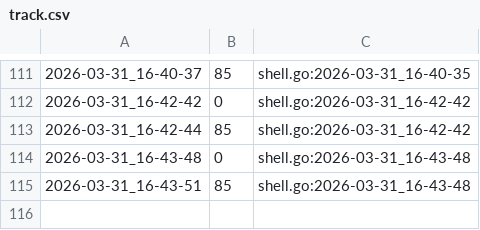
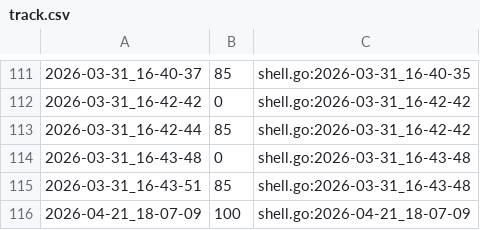
Before and after one commit to qxcode-course/ed-seg-bloco-a-danielDevEs, a CSV file: .tko/track/ed@manipulacao/track.csv, drawn as a sheet; only a part is shown, gaps mark what is left out.

```diff
--- a/.tko/track/ed@manipulacao/track.csv
+++ b/.tko/track/ed@manipulacao/track.csv
@@ -115 +115,2 @@
 2026-03-31_16-43-51,85,shell.go:2026-03-31_16-43-48
+2026-04-21_18-07-09,100,shell.go:2026-04-21_18-07-09
```
Also changed, not shown: .tko/track/ed@treinando/track.csv, .tko/track/ed@triangulo/track.csv, 18 other files.
